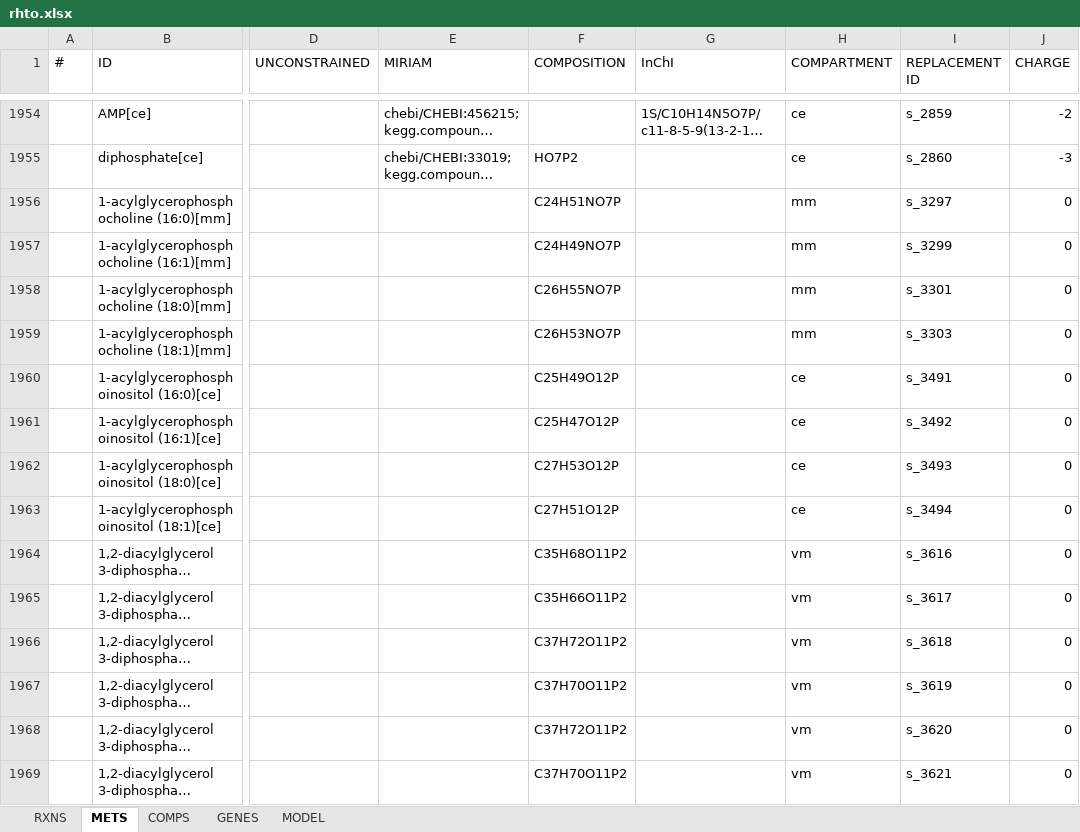
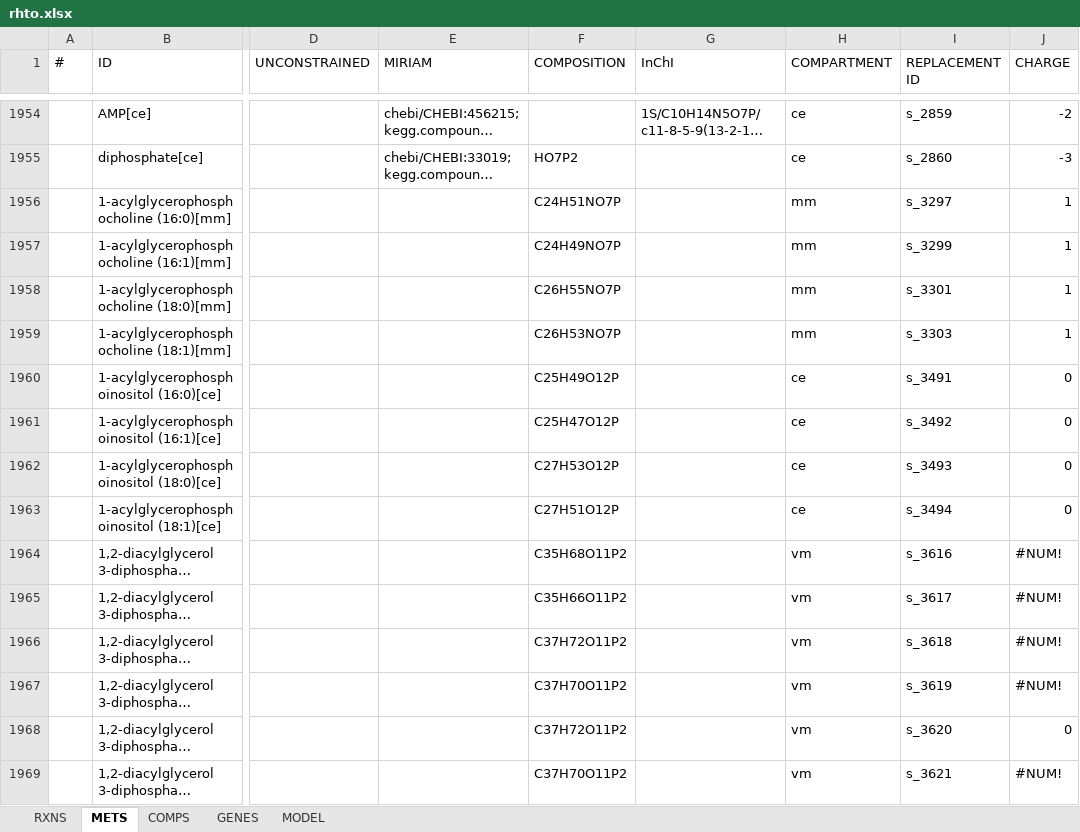
Before and after one commit to SysBioChalmers/rhto-GEM, an Excel workbook: ModelFiles/xlsx/rhto.xlsx, sheet METS, drawn as a sheet; only a part is shown, gaps mark what is left out; long unchanged cells end in …; values as stored, in another font and other column widths than the file's, no cell formats; the diff covers the shown part only; the diff names each change by its address in the sheet, - before the commit and + after, or states it on an @@ line.

Commit message:
fix-met.annot: unknown charge is NaN
and not zero

```diff
--- a/ModelFiles/xlsx/rhto.xlsx (sheet METS)
+++ b/ModelFiles/xlsx/rhto.xlsx (sheet METS)
-J1956:J1959 (CHARGE): 0
+J1956:J1959 (CHARGE): 1
-J1964:J1967 (CHARGE): 0
+J1964:J1967 (CHARGE): #NUM!
-J1969 (CHARGE): 0
+J1969 (CHARGE): #NUM!
```
Also changed, not shown: 564 edited cells elsewhere in this sheet, cell formats, 3 other files.
